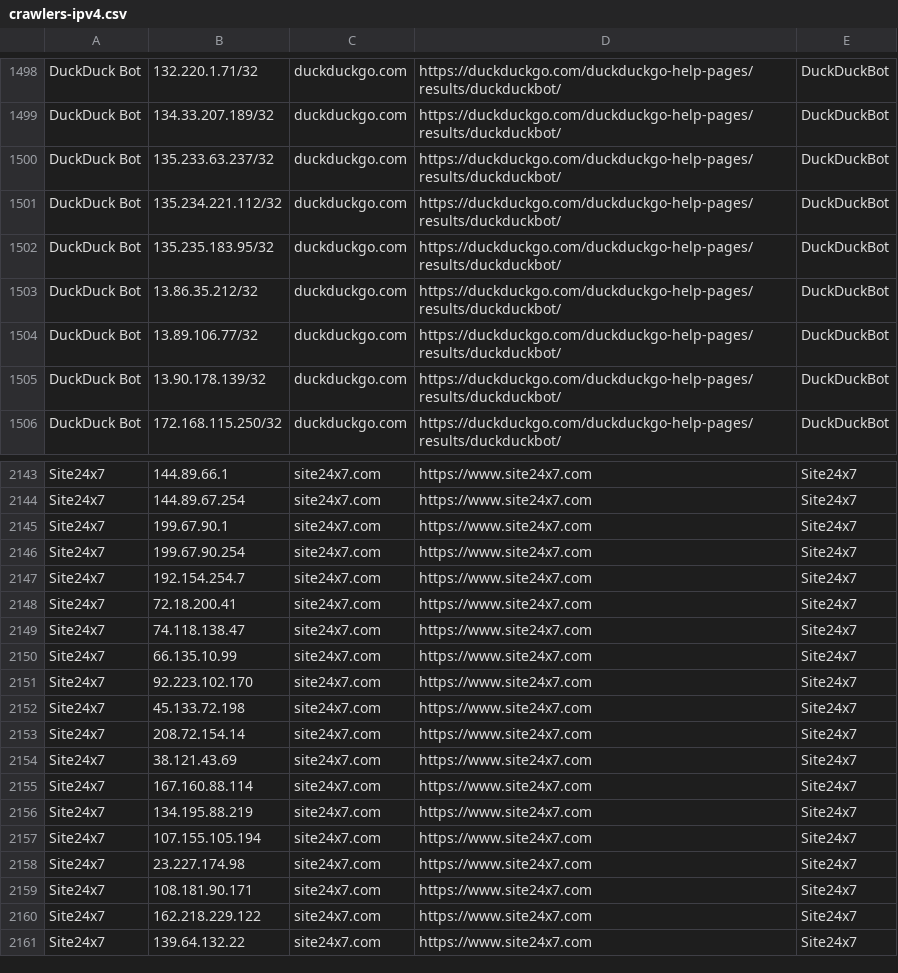
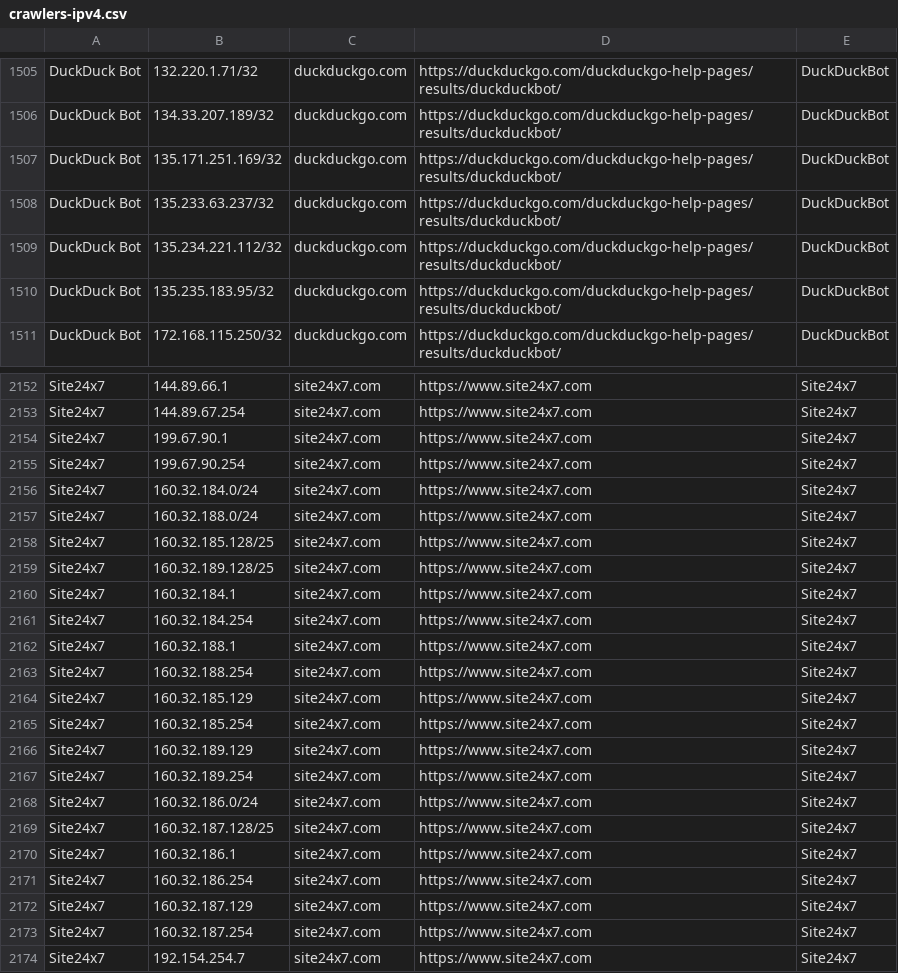
Before and after one commit to hexydec/ip-ranges, a CSV file: output/crawlers-ipv4.csv, drawn as a sheet; only a part is shown, gaps mark what is left out; the shorter side is filled out with more unchanged rows; the diff covers the shown part only; the diff names each change by its address in the sheet, - before the commit and + after, or states it on an @@ line.

```diff
--- a/output/crawlers-ipv4.csv
+++ b/output/crawlers-ipv4.csv
+row 1507: DuckDuck Bot | 135.171.251.169/32 | duckduckgo.com | https://duckduckgo.com/duckduckgo-help-pages/results/duckduckbot/ | DuckDuckBot
@@ row 1503 moved to row 1497: DuckDuck Bot @@
@@ row 1504 moved to row 1498: DuckDuck Bot @@
@@ row 1505 moved to row 1499: DuckDuck Bot @@
+row 2156: Site24x7 | 160.32.184.0/24 | site24x7.com | https://www.site24x7.com | Site24x7
+row 2157: Site24x7 | 160.32.188.0/24 | site24x7.com | https://www.site24x7.com | Site24x7
+row 2158: Site24x7 | 160.32.185.128/25 | site24x7.com | https://www.site24x7.com | Site24x7
+row 2159: Site24x7 | 160.32.189.128/25 | site24x7.com | https://www.site24x7.com | Site24x7
+row 2160: Site24x7 | 160.32.184.1 | site24x7.com | https://www.site24x7.com | Site24x7
+row 2161: Site24x7 | 160.32.184.254 | site24x7.com | https://www.site24x7.com | Site24x7
+row 2162: Site24x7 | 160.32.188.1 | site24x7.com | https://www.site24x7.com | Site24x7
+row 2163: Site24x7 | 160.32.188.254 | site24x7.com | https://www.site24x7.com | Site24x7
+row 2164: Site24x7 | 160.32.185.129 | site24x7.com | https://www.site24x7.com | Site24x7
+row 2165: Site24x7 | 160.32.185.254 | site24x7.com | https://www.site24x7.com | Site24x7
+row 2166: Site24x7 | 160.32.189.129 | site24x7.com | https://www.site24x7.com | Site24x7
+row 2167: Site24x7 | 160.32.189.254 | site24x7.com | https://www.site24x7.com | Site24x7
+row 2168: Site24x7 | 160.32.186.0/24 | site24x7.com | https://www.site24x7.com | Site24x7
+row 2169: Site24x7 | 160.32.187.128/25 | site24x7.com | https://www.site24x7.com | Site24x7
+row 2170: Site24x7 | 160.32.186.1 | site24x7.com | https://www.site24x7.com | Site24x7
+row 2171: Site24x7 | 160.32.186.254 | site24x7.com | https://www.site24x7.com | Site24x7
+row 2172: Site24x7 | 160.32.187.129 | site24x7.com | https://www.site24x7.com | Site24x7
+row 2173: Site24x7 | 160.32.187.254 | site24x7.com | https://www.site24x7.com | Site24x7
```
Also changed, not shown: 8 added rows, 1 removed row, 35 moved rows and 1 edited cell elsewhere in this file, output/crawlers-ipv6.csv, output/crawlers.csv, 18 other files.
